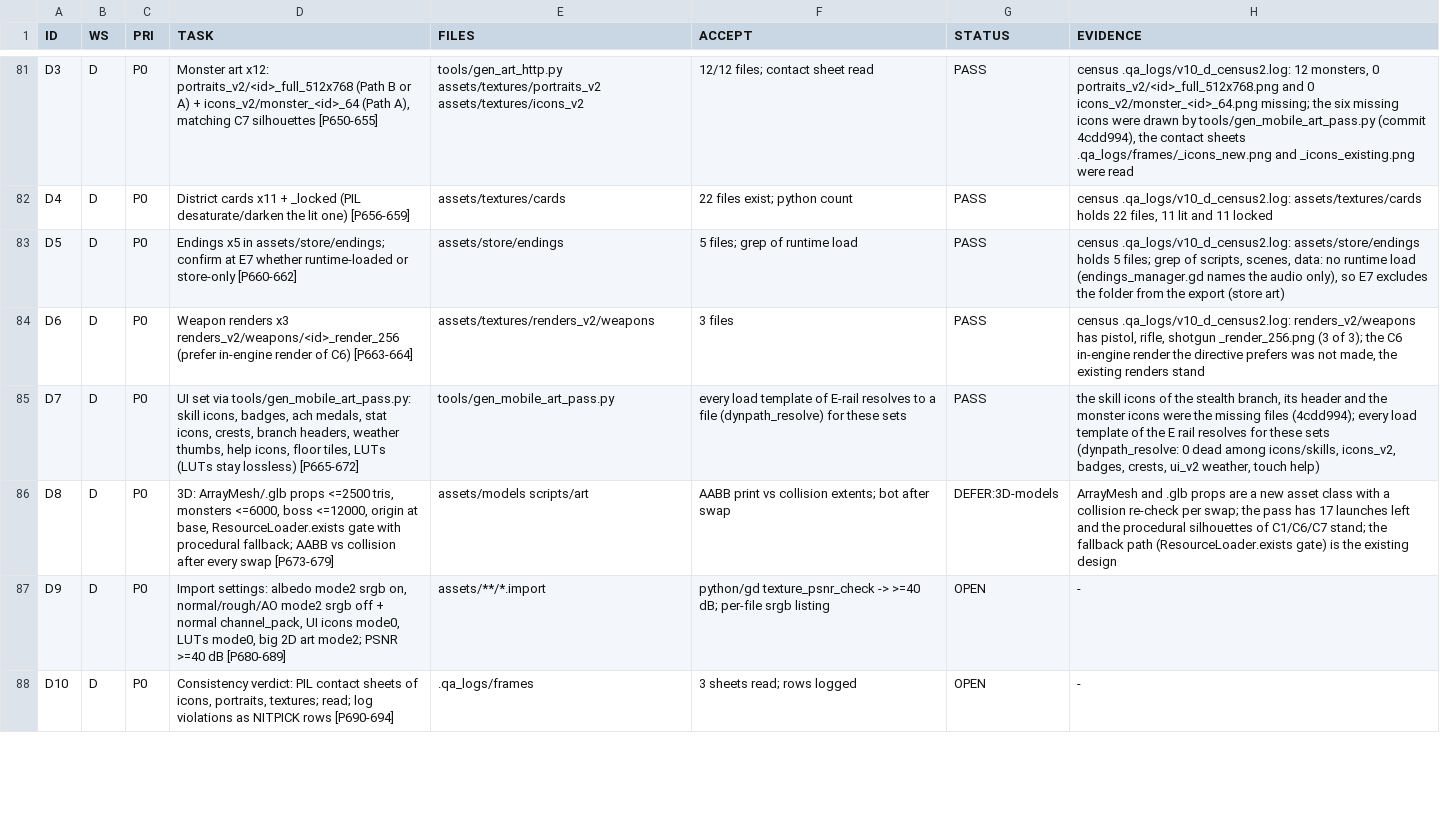
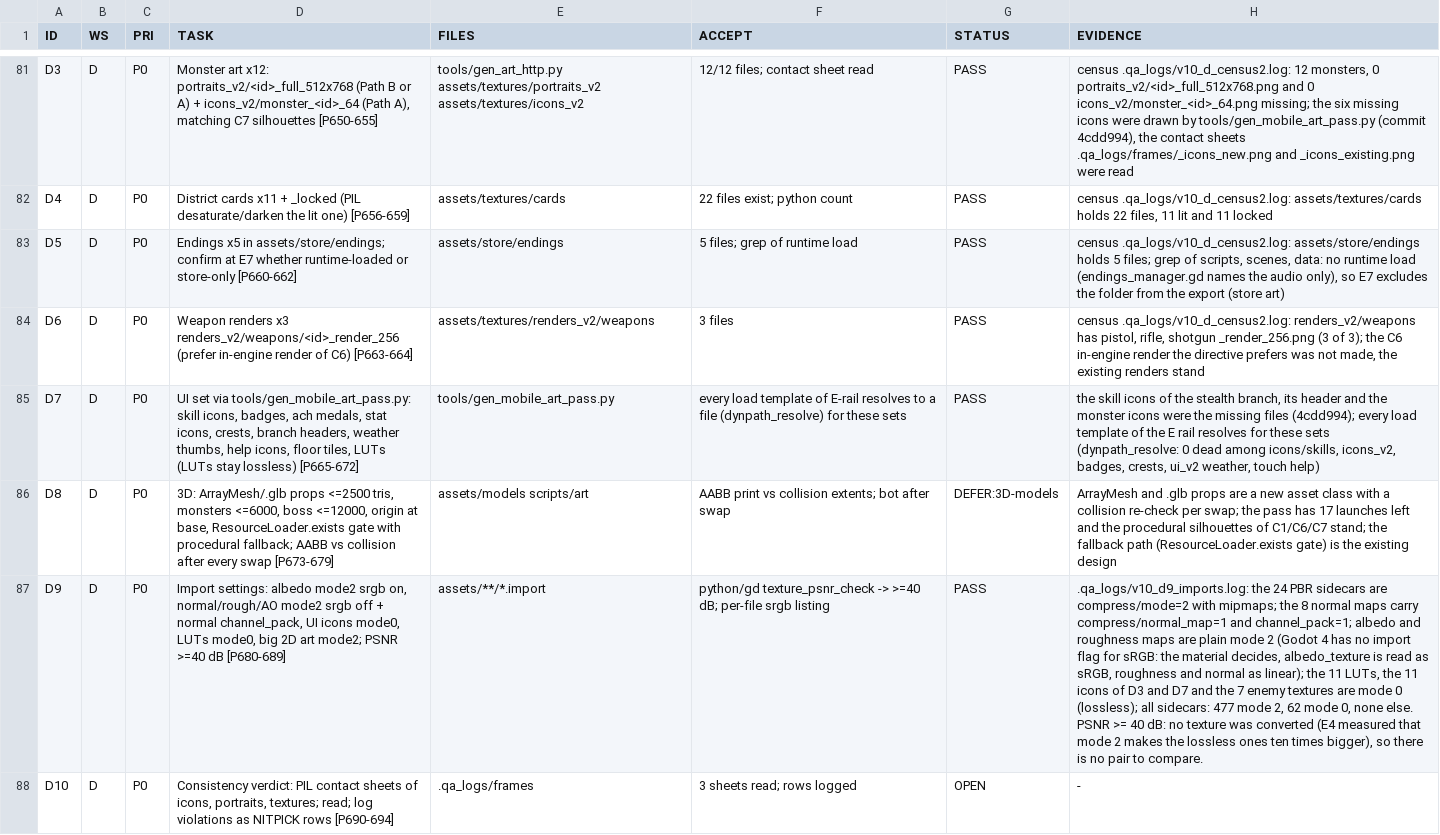
Before and after one commit to maxxxxx55555/igra, a TSV file: .qa_logs/WORKQUEUE.tsv, drawn as a sheet; only a part is shown, gaps mark what is left out; the diff covers the shown part only; the diff names each change by its address in the sheet, - before the commit and + after, or states it on an @@ line.

```diff
--- a/.qa_logs/WORKQUEUE.tsv
+++ b/.qa_logs/WORKQUEUE.tsv
-G87 (STATUS): OPEN
+G87 (STATUS): PASS
-H87 (EVIDENCE): -
+H87 (EVIDENCE): .qa_logs/v10_d9_imports.log: the 24 PBR sidecars are compress/mode=2 with mipmaps; the 8 normal maps carry compress/normal_map=1 and channel_pack=1; albedo and roughness maps are plain mode 2 (Godot 4 has no import flag for sRGB: the material decides, albedo_texture is read as sRGB, roughness and normal as linear); the 11 LUTs, the 11 icons of D3 and D7 and the 7 enemy textures are mode 0 (lossless); all sidecars: 477 mode 2, 62 mode 0, none else. PSNR >= 40 dB: no texture was converted (E4 measured that mode 2 makes the lossless ones ten times bigger), so there is no pair to compare.
```
Also changed, not shown: 6 edited cells elsewhere in this file, docs/artifacts/rc16/launch_ledger.tsv, 1 other file.
